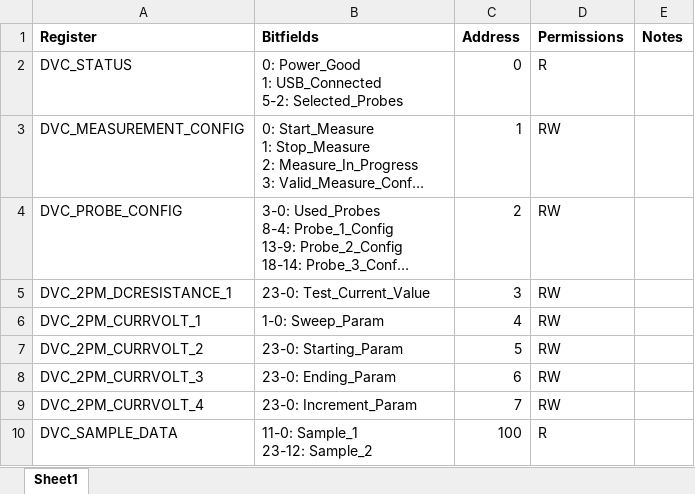
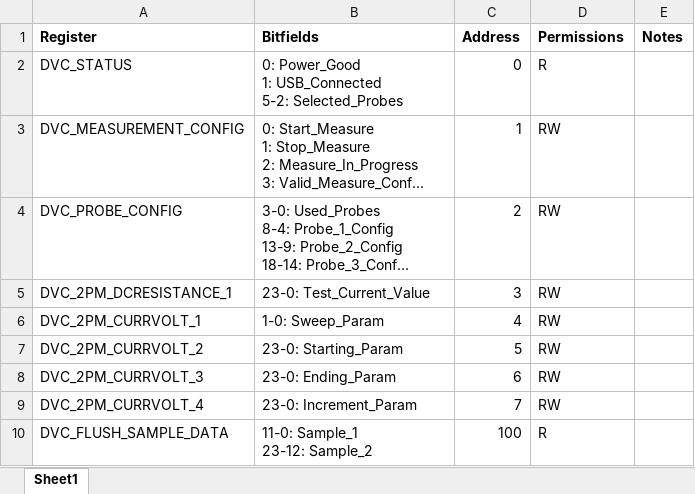
Before and after one commit to idil-bil/OrcaProbe-Capstone, an Excel workbook: scripts/JY85-FW_Register_Map.xlsx, sheet Sheet1, drawn as a sheet; long unchanged cells end in …; values as stored, in another font and other column widths than the file's, no borders; the diff names each change by its address in the sheet, - before the commit and + after, or states it on an @@ line.

```diff
--- a/scripts/JY85-FW_Register_Map.xlsx (sheet Sheet1)
+++ b/scripts/JY85-FW_Register_Map.xlsx (sheet Sheet1)
-A10 (Register): DVC_SAMPLE_DATA
+A10 (Register): DVC_FLUSH_SAMPLE_DATA
```
Also changed, not shown: 12 other files.
